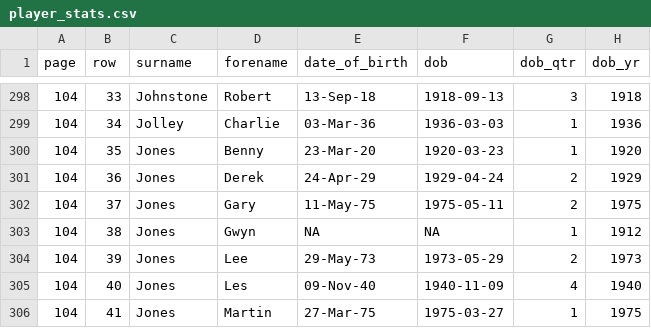
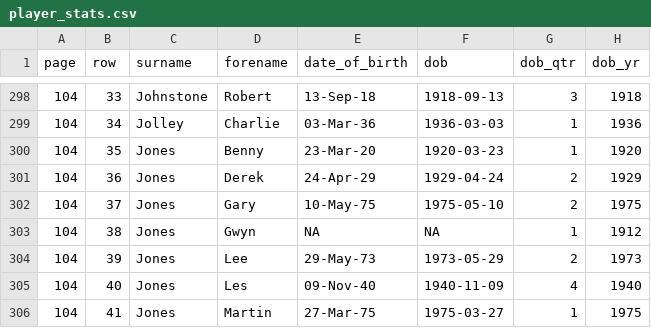
Before and after one commit to petebrown/complete-record, a CSV file: output/player_stats.csv, drawn as a sheet; only a part is shown, gaps mark what is left out; the diff names each change by its address in the sheet, - before the commit and + after, or states it on an @@ line.

```diff
--- a/output/player_stats.csv
+++ b/output/player_stats.csv
-E302 (date_of_birth): 11-May-75
+E302 (date_of_birth): 10-May-75
-F302 (dob): 1975-05-11
+F302 (dob): 1975-05-10
```
Also changed, not shown: player-stats/left/p104.csv, player-stats/left/players.csv.
